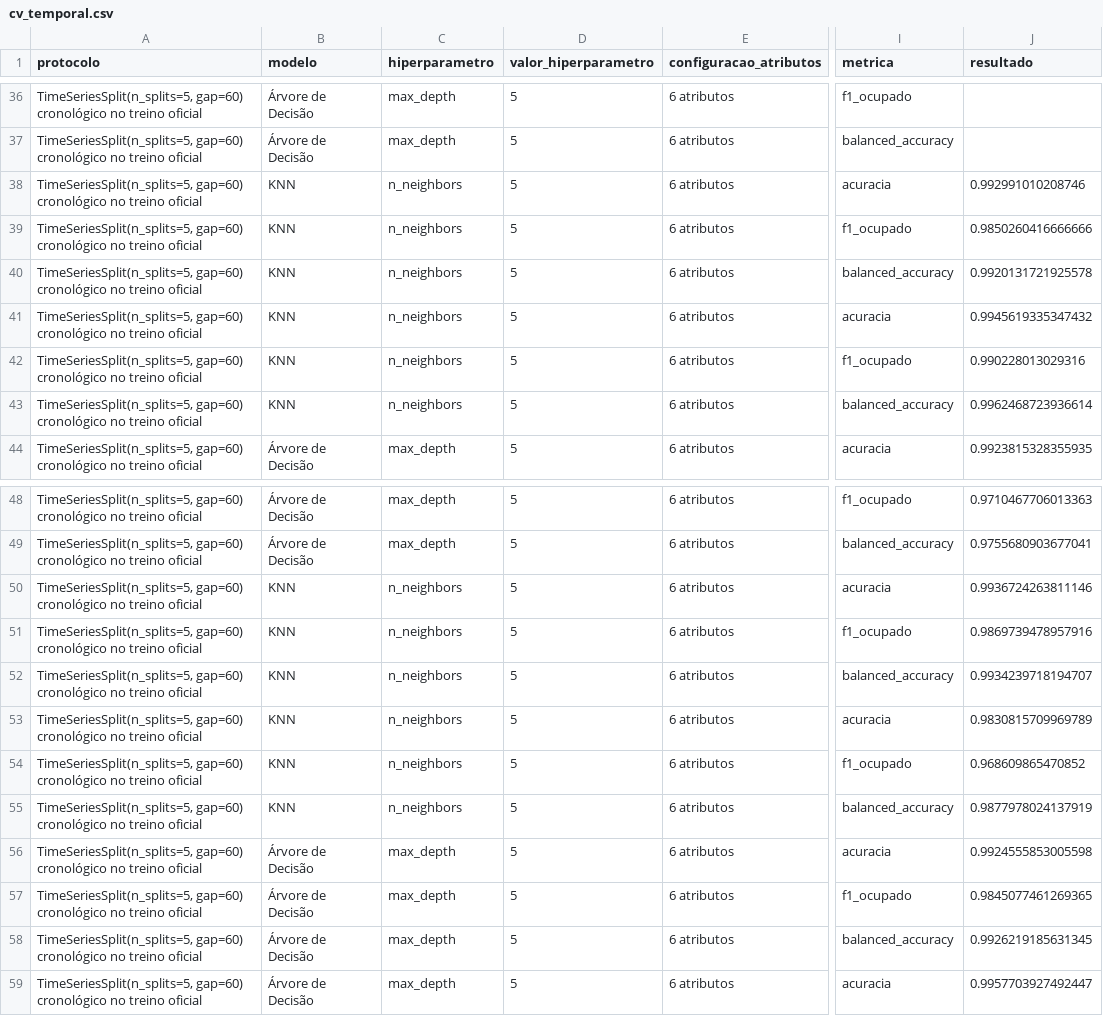
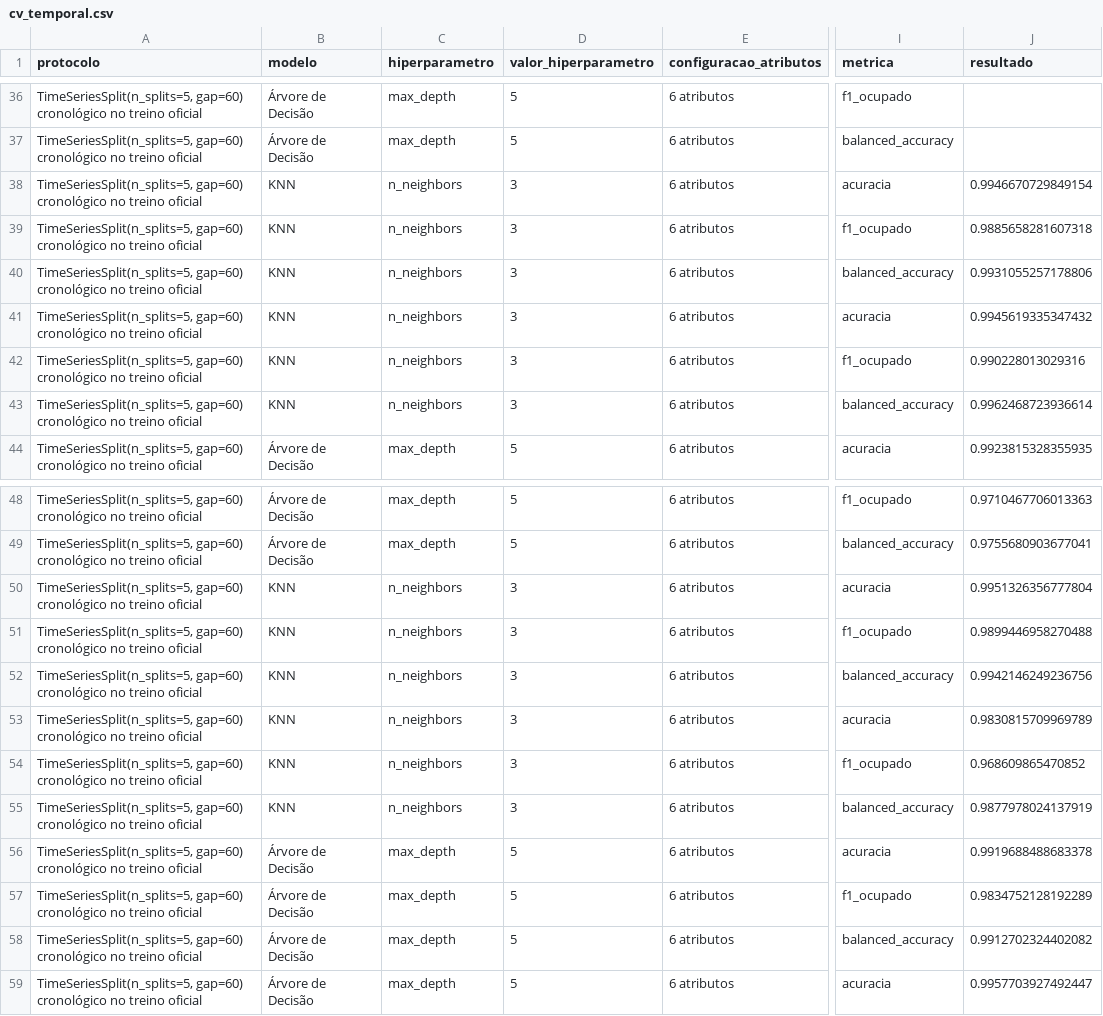
Before and after one commit to petrascarvalho/ocupacao_inteligente_industria_4_0, a CSV file: resultados/modelagem/cv_temporal.csv, drawn as a sheet; only a part is shown, gaps mark what is left out; the diff covers the shown part only; the diff names each change by its address in the sheet, - before the commit and + after, or states it on an @@ line.

```diff
--- a/resultados/modelagem/cv_temporal.csv
+++ b/resultados/modelagem/cv_temporal.csv
-D38:D43 (valor_hiperparametro): 5
+D38:D43 (valor_hiperparametro): 3
-J38 (resultado): 0.992991010208746
+J38 (resultado): 0.9946670729849154
-J39 (resultado): 0.9850260416666666
+J39 (resultado): 0.9885658281607318
-J40 (resultado): 0.9920131721925578
+J40 (resultado): 0.9931055257178806
-D50:D55 (valor_hiperparametro): 5
+D50:D55 (valor_hiperparametro): 3
-J50 (resultado): 0.9936724263811146
+J50 (resultado): 0.9951326356777804
-J51 (resultado): 0.9869739478957916
+J51 (resultado): 0.9899446958270488
-J52 (resultado): 0.9934239718194707
+J52 (resultado): 0.9942146249236756
-J56 (resultado): 0.9924555853005598
+J56 (resultado): 0.9919688488683378
-J57 (resultado): 0.9845077461269365
+J57 (resultado): 0.9834752128192289
-J58 (resultado): 0.9926219185631345
+J58 (resultado): 0.9912702324402082
```
Also changed, not shown: 36 edited cells elsewhere in this file, resultados/modelagem/analise_erros_teste.csv, resultados/modelagem/cv_feature_engineering.csv, 23 other files.
